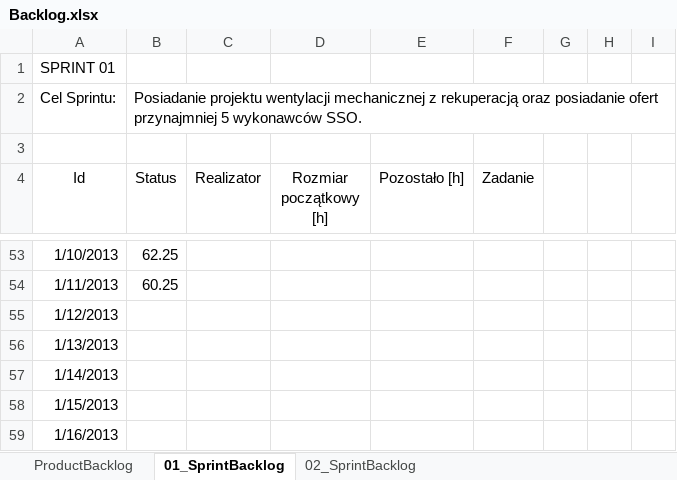
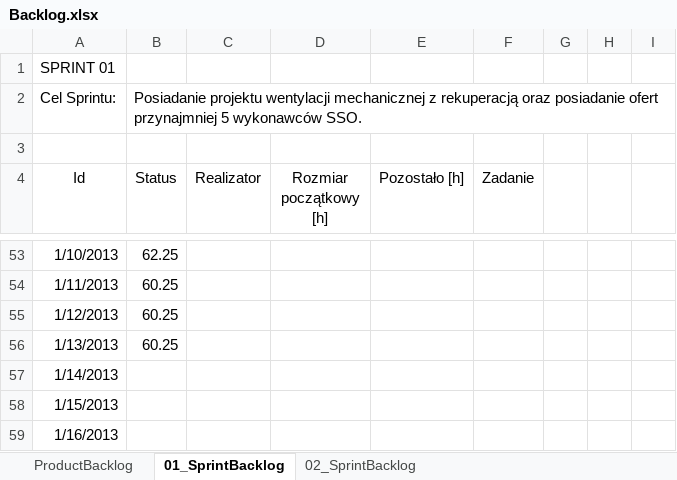
Before and after one commit to bajo2000/mati-sloncowati, an Excel workbook: plan/Backlog.xlsx, sheet 01_SprintBacklog, drawn as a sheet; only a part is shown, gaps mark what is left out; values as stored, in another font and other column widths than the file's, no borders; charts and pictures and table styles not drawn; the diff names each change by its address in the sheet, - before the commit and + after, or states it on an @@ line.

Commit message:
backlog update

```diff
--- a/plan/Backlog.xlsx (sheet 01_SprintBacklog)
+++ b/plan/Backlog.xlsx (sheet 01_SprintBacklog)
-B55:B56 (Status): (empty)
+B55:B56 (Status): 60.25
```
Also changed, not shown: charts or pictures.
